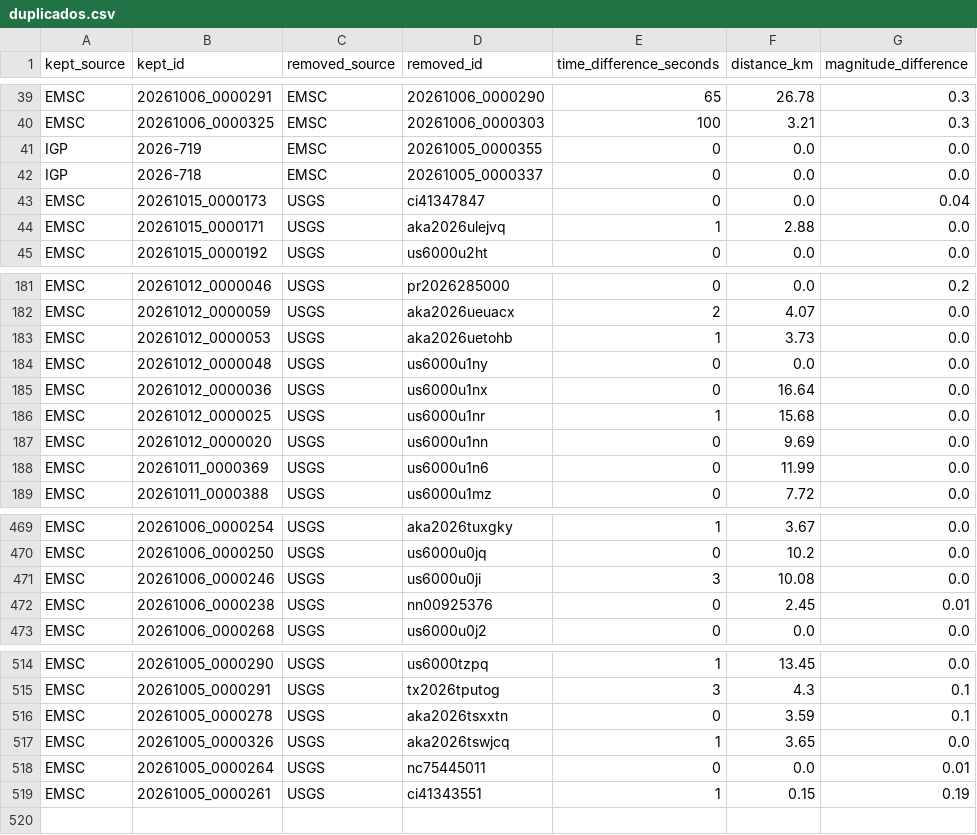
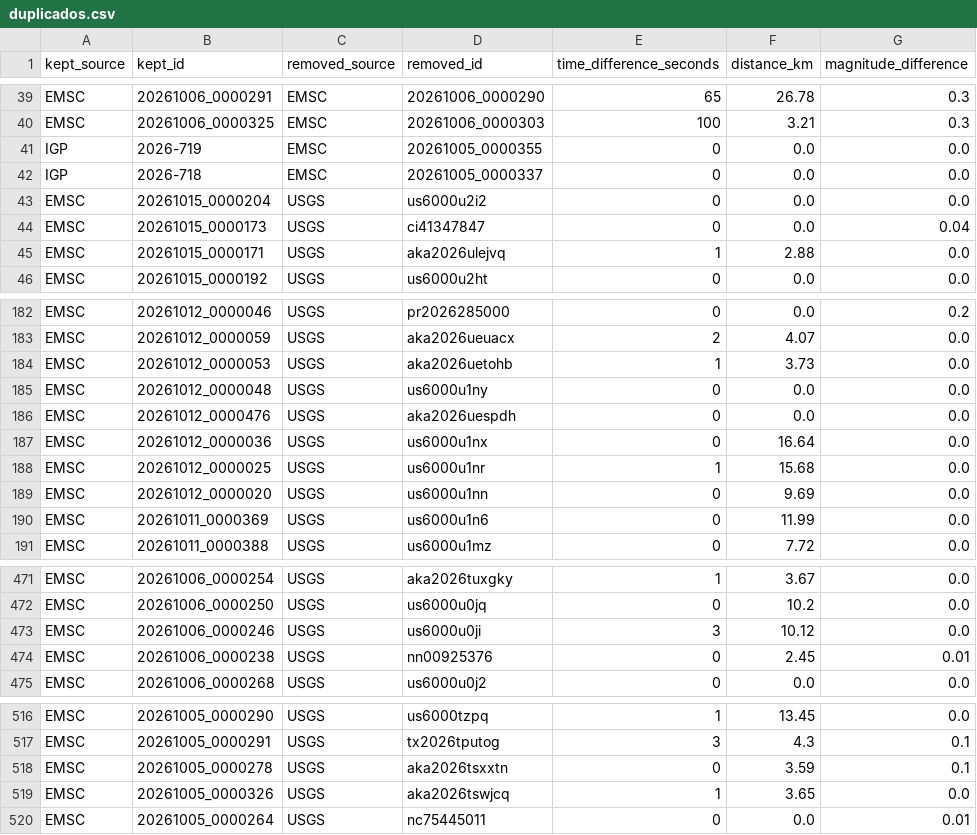
Before and after one commit to jcparodi-hue/earthquake3d-igp, a CSV file: docs/duplicados.csv, drawn as a sheet; only a part is shown, gaps mark what is left out.

```diff
--- a/docs/duplicados.csv
+++ b/docs/duplicados.csv
@@ -42,2 +42,3 @@ IGP,2026-719,EMSC,20261005_0000355,0,0.0,0.0
 IGP,2026-718,EMSC,20261005_0000337,0,0.0,0.0
+EMSC,20261015_0000204,USGS,us6000u2i2,0,0.0,0.0
 EMSC,20261015_0000173,USGS,ci41347847,0,0.0,0.04
@@ -184,2 +185,3 @@ EMSC,20261012_0000053,USGS,aka2026uetohb,1,3.73,0.0
 EMSC,20261012_0000048,USGS,us6000u1ny,0,0.0,0.0
+EMSC,20261012_0000476,USGS,aka2026uespdh,0,0.0,0.0
 EMSC,20261012_0000036,USGS,us6000u1nx,0,16.64,0.0
@@ -470,3 +472,3 @@ EMSC,20261006_0000254,USGS,aka2026tuxgky,1,3.67,0.0
 EMSC,20261006_0000250,USGS,us6000u0jq,0,10.2,0.0
-EMSC,20261006_0000246,USGS,us6000u0ji,3,10.08,0.0
+EMSC,20261006_0000246,USGS,us6000u0ji,3,10.12,0.0
 EMSC,20261006_0000238,USGS,nn00925376,0,2.45,0.01
@@ -518,2 +520 @@ EMSC,20261005_0000326,USGS,aka2026tswjcq,1,3.65,0.0
 EMSC,20261005_0000264,USGS,nc75445011,0,0.0,0.01
-EMSC,20261005_0000261,USGS,ci41343551,1,0.15,0.19
```
Also changed, not shown: docs/historial_actualizaciones.csv, 4 other files.
